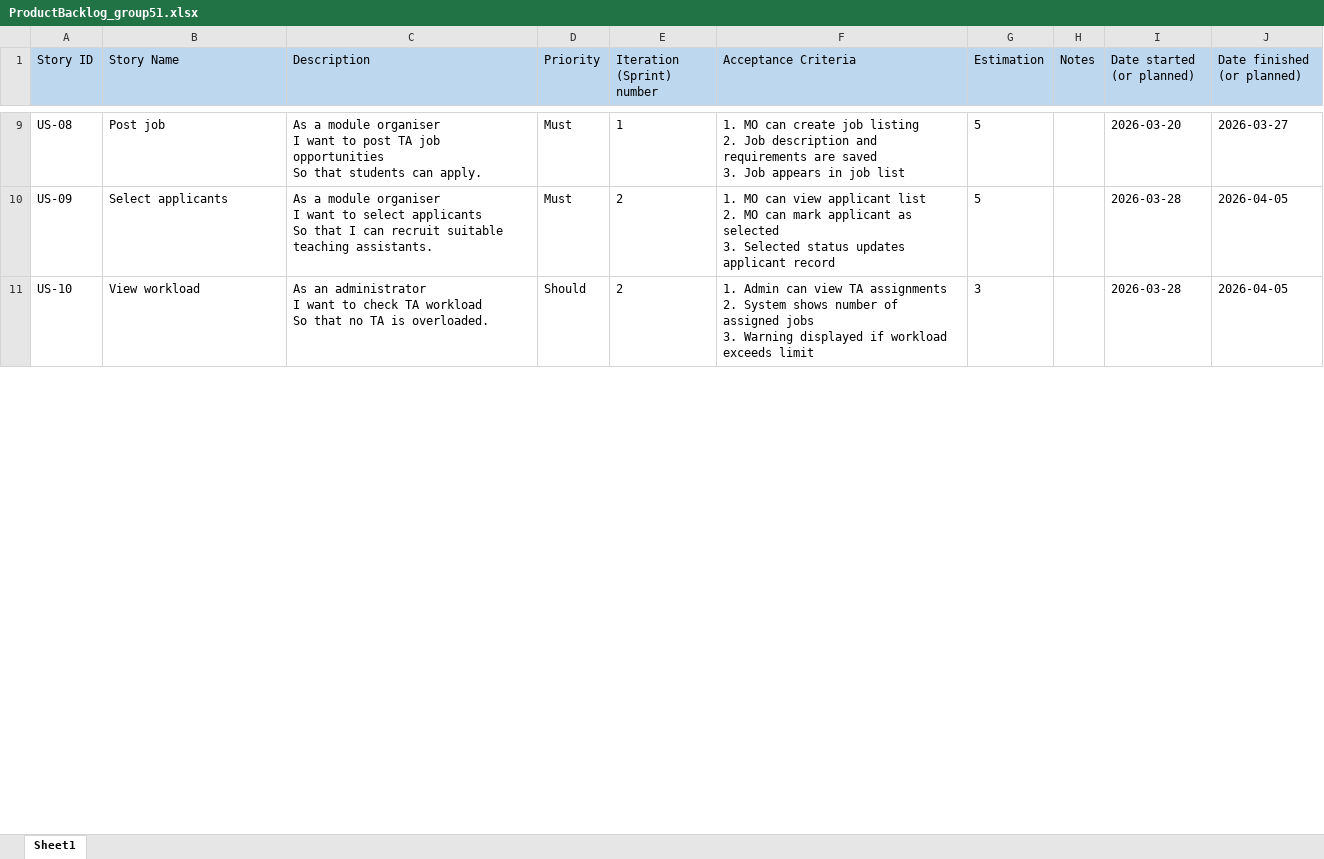
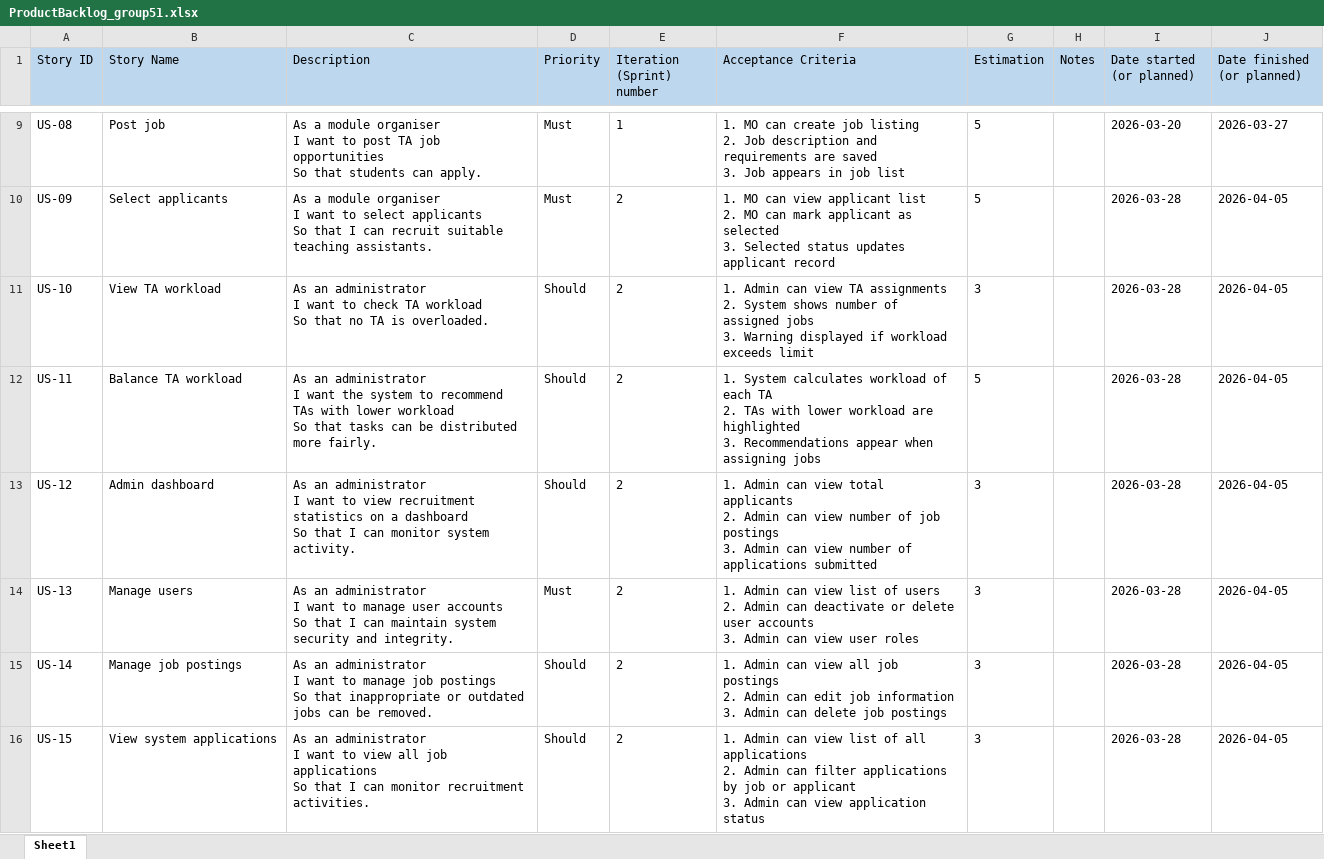
Before and after one commit to markrivera683/Recruitment-System-for-TA, an Excel workbook: documents/ProductBacklog_group51.xlsx, sheet Sheet1, drawn as a sheet; only a part is shown, gaps mark what is left out; values as stored, in another font and other column widths than the file's, no borders; ↵ is a line break in a cell; the diff covers the shown part only; the diff names each change by its address in the sheet, - before the commit and + after, or states it on an @@ line.

Commit message:
Update ProductBacklog_group51.xlsx
add Admin & Al Features user story

```diff
--- a/documents/ProductBacklog_group51.xlsx (sheet Sheet1)
+++ b/documents/ProductBacklog_group51.xlsx (sheet Sheet1)
-B11 (Story Name): View workload
+B11 (Story Name): View TA workload
+row 12: US-11 | Balance TA workload | As an administrator ↵ I want the system to recommend TAs with lower workload ↵ So that tasks can be distributed more fairly. | Should | 2 | 1. System calculates workload of each TA ↵ 2. TAs with lower workload are highlighted ↵ 3. Recommendations appear when assigning jobs | 5 |  | 2026-03-28 | 2026-04-05
+row 13: US-12 | Admin dashboard | As an administrator ↵ I want to view recruitment statistics on a dashboard ↵ So that I can monitor system activity. | Should | 2 | 1. Admin can view total applicants ↵ 2. Admin can view number of job postings ↵ 3. Admin can view number of applications submitted | 3 |  | 2026-03-28 | 2026-04-05
+row 14: US-13 | Manage users | As an administrator ↵ I want to manage user accounts ↵ So that I can maintain system security and integrity. | Must | 2 | 1. Admin can view list of users ↵ 2. Admin can deactivate or delete user accounts ↵ 3. Admin can view user roles | 3 |  | 2026-03-28 | 2026-04-05
+row 15: US-14 | Manage job postings | As an administrator ↵ I want to manage job postings ↵ So that inappropriate or outdated jobs can be removed. | Should | 2 | 1. Admin can view all job postings ↵ 2. Admin can edit job information ↵ 3. Admin can delete job postings | 3 |  | 2026-03-28 | 2026-04-05
+row 16: US-15 | View system applications | As an administrator ↵ I want to view all job applications ↵ So that I can monitor recruitment activities. | Should | 2 | 1. Admin can view list of all applications ↵ 2. Admin can filter applications by job or applicant ↵ 3. Admin can view application status | 3 |  | 2026-03-28 | 2026-04-05
```
Also changed, not shown: 5 added rows and 11 edited cells elsewhere in this sheet.
